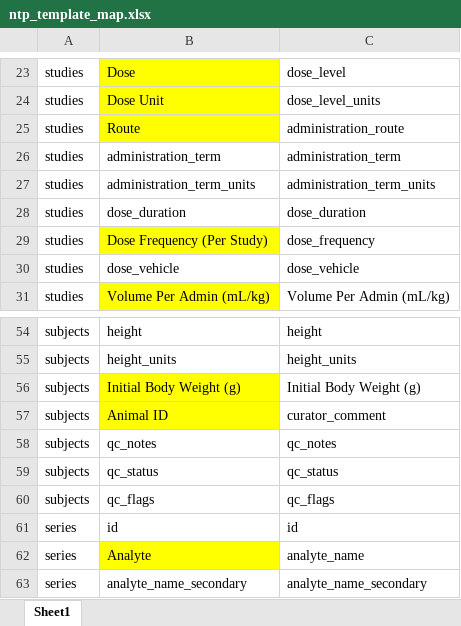
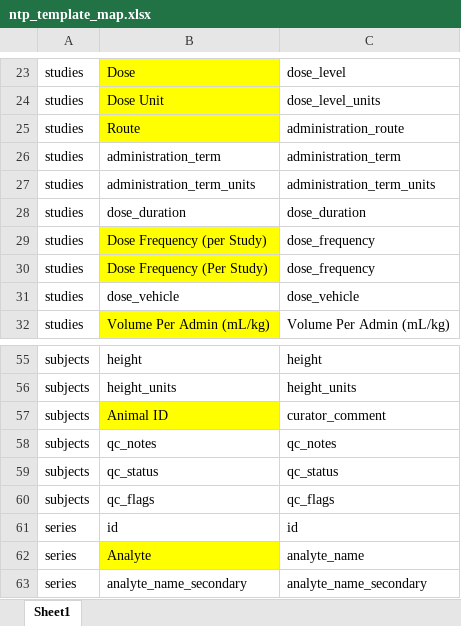
Before and after one commit to USEPA/CvTdbLoad, an Excel workbook: input/ntp_template_map.xlsx, sheet Sheet1, drawn as a sheet; only a part is shown, gaps mark what is left out; values as stored, in another font and other column widths than the file's, no borders; removed rows and columns are numbered as before the commit, all else as after; the diff names each change by its address in the sheet, - before the commit and + after, or states it on an @@ line.

Commit message:
Handling multiple weight fields and de-duping subjects

```diff
--- a/input/ntp_template_map.xlsx (sheet Sheet1)
+++ b/input/ntp_template_map.xlsx (sheet Sheet1)
+row 29: studies | Dose Frequency (per Study) | dose_frequency
-row 56: subjects | Initial Body Weight (g) | Initial Body Weight (g)
```
Also changed, not shown: 1 other file.
